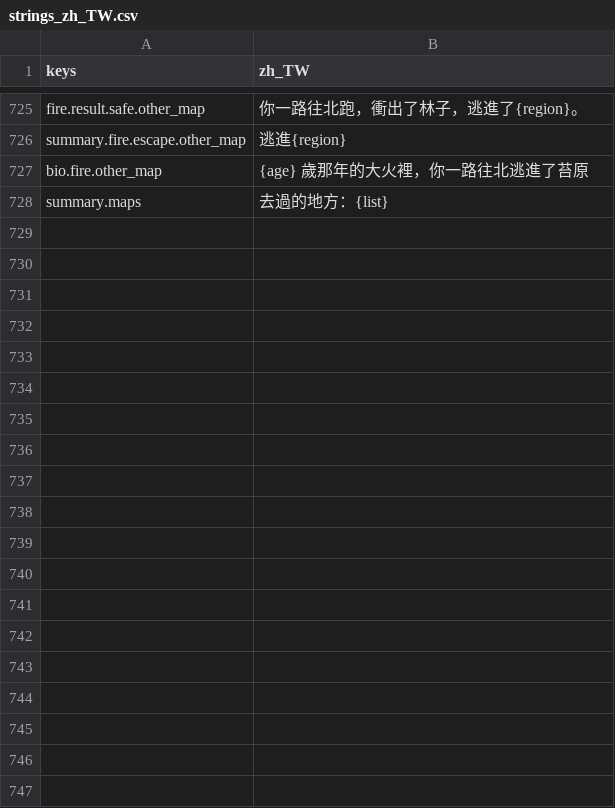
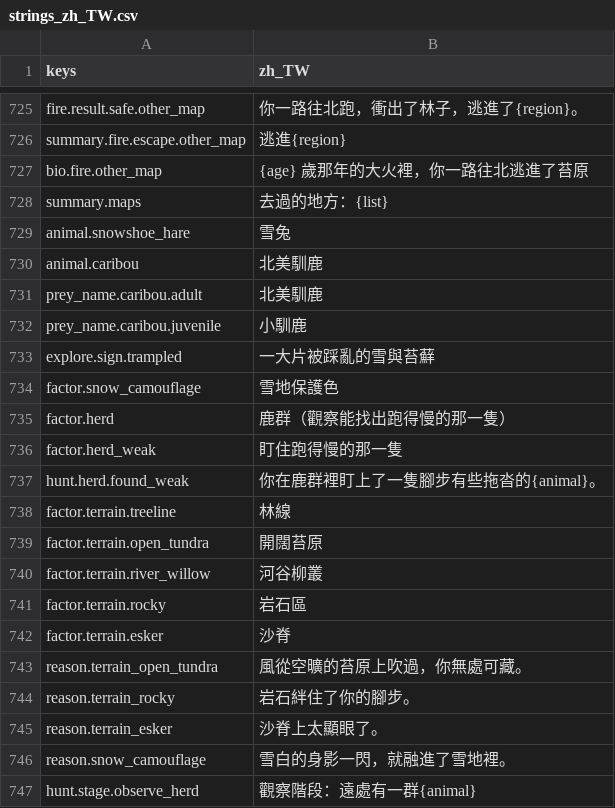
Before and after one commit to gigd123/wolf-life, a CSV file: localization/strings_zh_TW.csv, drawn as a sheet; only a part is shown, gaps mark what is left out; the diff names each change by its address in the sheet, - before the commit and + after, or states it on an @@ line.

```diff
--- a/localization/strings_zh_TW.csv
+++ b/localization/strings_zh_TW.csv
+row 729: animal.snowshoe_hare | 雪兔
+row 730: animal.caribou | 北美馴鹿
+row 731: prey_name.caribou.adult | 北美馴鹿
+row 732: prey_name.caribou.juvenile | 小馴鹿
+row 733: explore.sign.trampled | 一大片被踩亂的雪與苔蘚
+row 734: factor.snow_camouflage | 雪地保護色
+row 735: factor.herd | 鹿群（觀察能找出跑得慢的那一隻）
+row 736: factor.herd_weak | 盯住跑得慢的那一隻
+row 737: hunt.herd.found_weak | 你在鹿群裡盯上了一隻腳步有些拖沓的{animal}。
+row 738: factor.terrain.treeline | 林線
+row 739: factor.terrain.open_tundra | 開闊苔原
+row 740: factor.terrain.river_willow | 河谷柳叢
+row 741: factor.terrain.rocky | 岩石區
+row 742: factor.terrain.esker | 沙脊
+row 743: reason.terrain_open_tundra | 風從空曠的苔原上吹過，你無處可藏。
+row 744: reason.terrain_rocky | 岩石絆住了你的腳步。
+row 745: reason.terrain_esker | 沙脊上太顯眼了。
+row 746: reason.snow_camouflage | 雪白的身影一閃，就融進了雪地裡。
+row 747: hunt.stage.observe_herd | 觀察階段：遠處有一群{animal}
```
Also changed, not shown: 15 other files.
